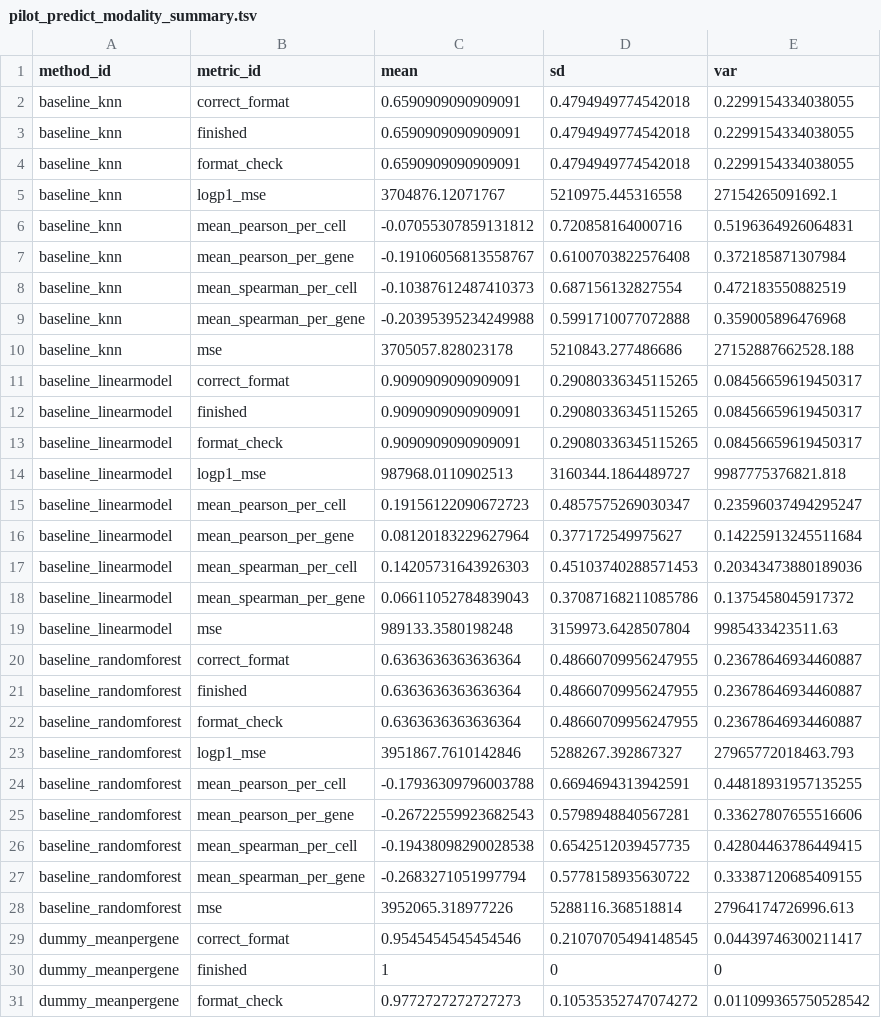
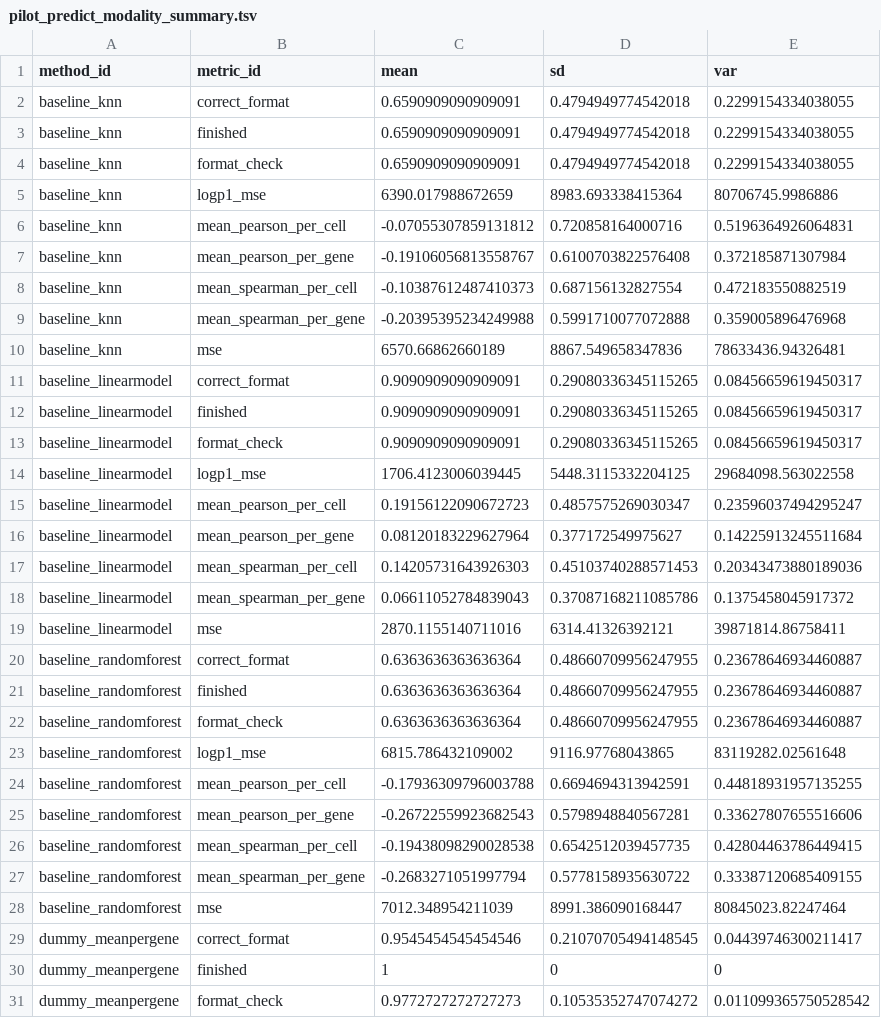
Before and after one commit to openproblems-bio/neurips2021_multimodal_viash, a TSV file: results/pilot_predict_modality_summary.tsv, drawn as a sheet; only a part is shown; the diff covers the shown part only.

```diff
--- a/results/pilot_predict_modality_summary.tsv
+++ b/results/pilot_predict_modality_summary.tsv
@@ -4,3 +4,3 @@ baseline_knn	finished	0.6590909090909091	0.4794949774542018	0.2299154334038055
 baseline_knn	format_check	0.6590909090909091	0.4794949774542018	0.2299154334038055
-baseline_knn	logp1_mse	3704876.12071767	5210975.445316558	27154265091692.1
+baseline_knn	logp1_mse	6390.017988672659	8983.693338415364	80706745.9986886
 baseline_knn	mean_pearson_per_cell	-0.07055307859131812	0.720858164000716	0.5196364926064831
@@ -9,3 +9,3 @@ baseline_knn	mean_spearman_per_cell	-0.10387612487410373	0.687156132827554	0.472
 baseline_knn	mean_spearman_per_gene	-0.20395395234249988	0.5991710077072888	0.359005896476968
-baseline_knn	mse	3705057.828023178	5210843.277486686	27152887662528.188
+baseline_knn	mse	6570.66862660189	8867.549658347836	78633436.94326481
 baseline_linearmodel	correct_format	0.9090909090909091	0.29080336345115265	0.08456659619450317
@@ -13,3 +13,3 @@ baseline_linearmodel	finished	0.9090909090909091	0.29080336345115265	0.084566596
 baseline_linearmodel	format_check	0.9090909090909091	0.29080336345115265	0.08456659619450317
-baseline_linearmodel	logp1_mse	987968.0110902513	3160344.1864489727	9987775376821.818
+baseline_linearmodel	logp1_mse	1706.4123006039445	5448.3115332204125	29684098.563022558
 baseline_linearmodel	mean_pearson_per_cell	0.19156122090672723	0.4857575269030347	0.23596037494295247
@@ -18,3 +18,3 @@ baseline_linearmodel	mean_spearman_per_cell	0.14205731643926303	0.45103740288571
 baseline_linearmodel	mean_spearman_per_gene	0.06611052784839043	0.37087168211085786	0.1375458045917372
-baseline_linearmodel	mse	989133.3580198248	3159973.6428507804	9985433423511.63
+baseline_linearmodel	mse	2870.1155140711016	6314.41326392121	39871814.86758411
 baseline_randomforest	correct_format	0.6363636363636364	0.48660709956247955	0.23678646934460887
@@ -22,3 +22,3 @@ baseline_randomforest	finished	0.6363636363636364	0.48660709956247955	0.23678646
 baseline_randomforest	format_check	0.6363636363636364	0.48660709956247955	0.23678646934460887
-baseline_randomforest	logp1_mse	3951867.7610142846	5288267.392867327	27965772018463.793
+baseline_randomforest	logp1_mse	6815.786432109002	9116.97768043865	83119282.02561648
 baseline_randomforest	mean_pearson_per_cell	-0.17936309796003788	0.6694694313942591	0.44818931957135255
@@ -27,3 +27,3 @@ baseline_randomforest	mean_spearman_per_cell	-0.19438098290028538	0.654251203945
 baseline_randomforest	mean_spearman_per_gene	-0.2683271051997794	0.5778158935630722	0.33387120685409155
-baseline_randomforest	mse	3952065.318977226	5288116.368518814	27964174726996.613
+baseline_randomforest	mse	7012.348954211039	8991.386090168447	80845023.82247464
 dummy_meanpergene	correct_format	0.9545454545454546	0.21070705494148545	0.04439746300211417
```
Also changed, not shown: 21 edited cells elsewhere in this file, results/pilot_predict_modality_scores.tsv, 2 other files.
